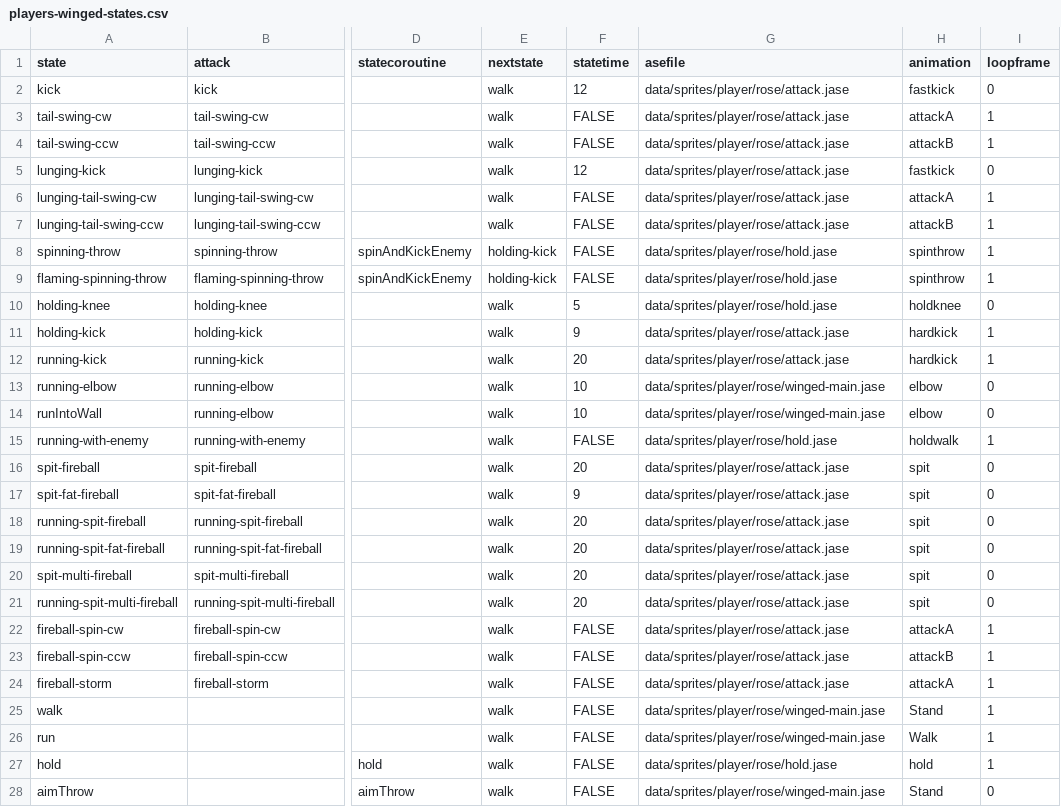
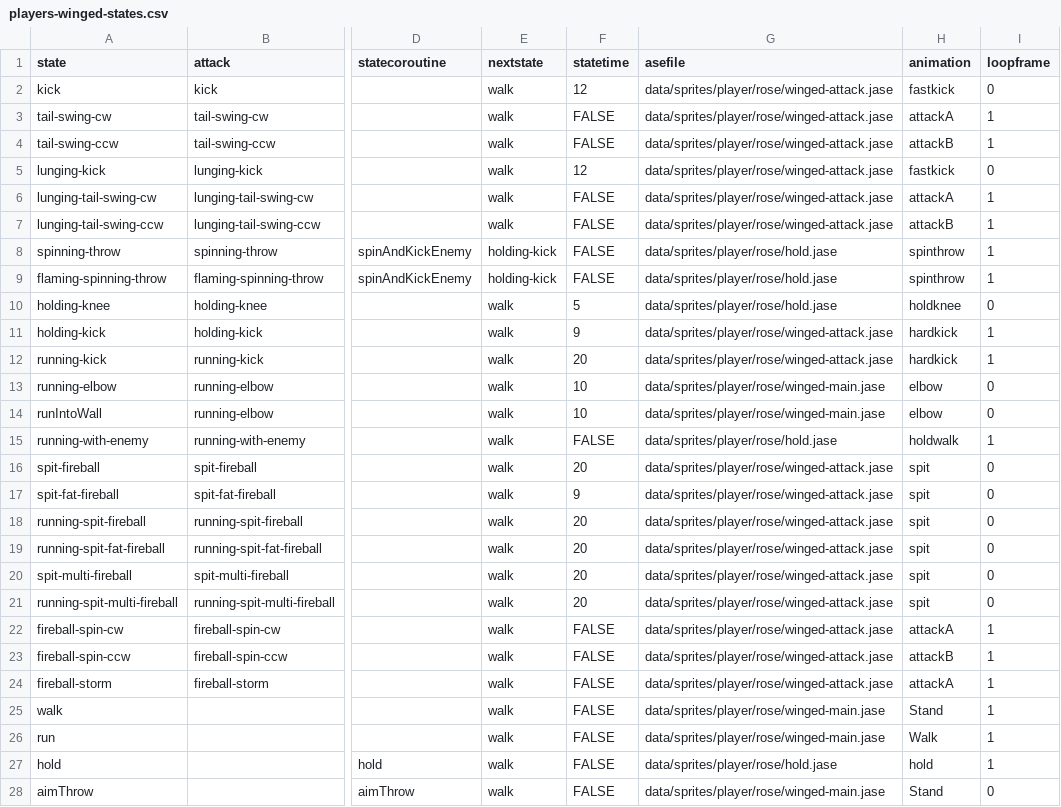
Before and after one commit to IoriBranford/dragontail, a CSV file: game/data/database/players-winged-states.csv, drawn as a sheet; only a part is shown, gaps mark what is left out; the diff covers the shown part only; the diff names each change by its address in the sheet, - before the commit and + after, or states it on an @@ line.

Commit message:
Use winged Rose attack sprites

```diff
--- a/game/data/database/players-winged-states.csv
+++ b/game/data/database/players-winged-states.csv
-G2:G7 (asefile): data/sprites/player/rose/attack.jase
+G2:G7 (asefile): data/sprites/player/rose/winged-attack.jase
-G11:G12 (asefile): data/sprites/player/rose/attack.jase
+G11:G12 (asefile): data/sprites/player/rose/winged-attack.jase
-G16:G24 (asefile): data/sprites/player/rose/attack.jase
+G16:G24 (asefile): data/sprites/player/rose/winged-attack.jase
```
Also changed, not shown: 22 edited cells elsewhere in this file, 1 other file.
